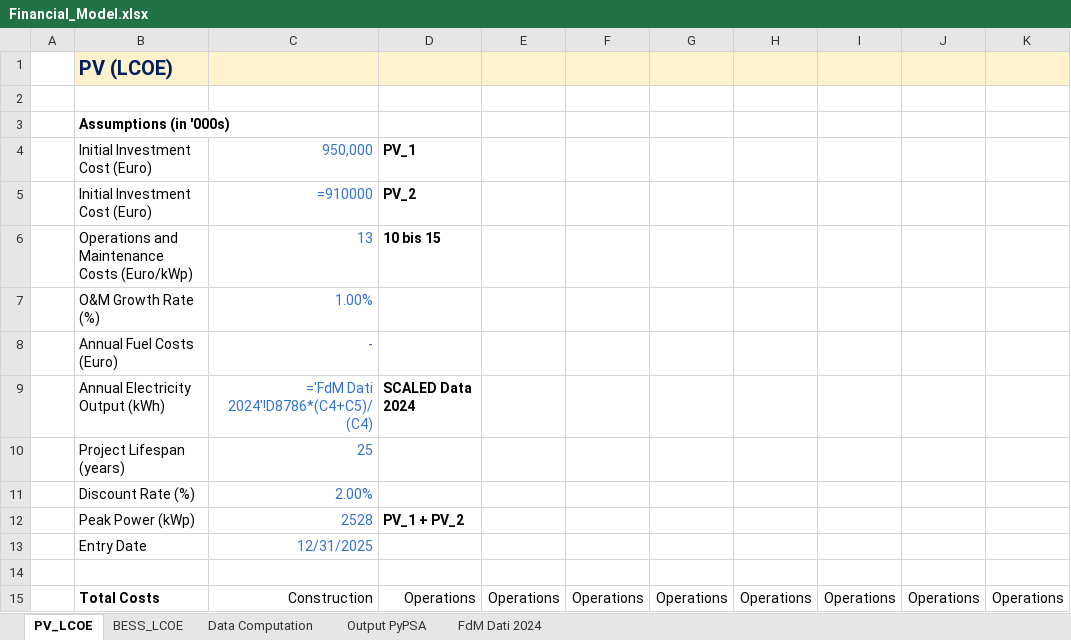
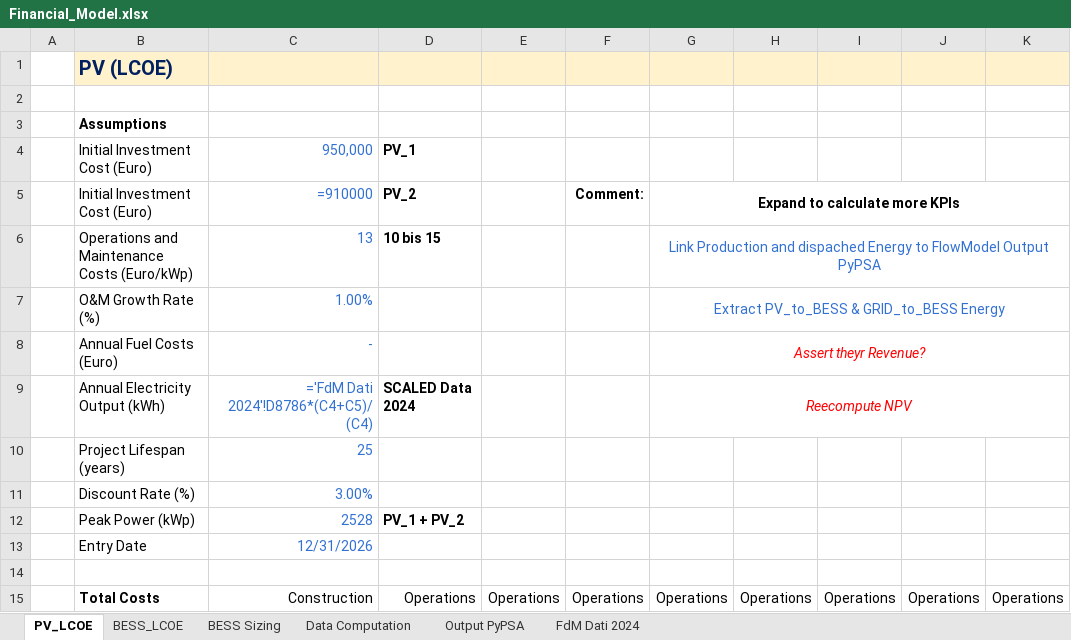
Before and after one commit to diegomalsiner1/V1_First_Model, an Excel workbook: Input Data Files/Financial_Model.xlsx, sheet PV_LCOE, drawn as a sheet; only a part is shown; values as stored, in another font and other column widths than the file's, no borders; formulas without a stored value are shown as written; the diff names each change by its address in the sheet, - before the commit and + after, or states it on an @@ line.

```diff
--- a/Input Data Files/Financial_Model.xlsx (sheet PV_LCOE)
+++ b/Input Data Files/Financial_Model.xlsx (sheet PV_LCOE)
+sheet tab: BESS Sizing
-B3: Assumptions (in '000s)
+B3: Assumptions
-F5: (empty)
+F5: Comment:
-G5: (empty)
+G5: Expand to calculate more KPIs
+G5:K5 merged
-G6: (empty)
+G6: Link Production and dispached Energy to FlowModel Output PyPSA
+G6:K6 merged
-G7: (empty)
+G7: Extract PV_to_BESS & GRID_to_BESS Energy
+G7:K7 merged
-G8: (empty)
+G8: Assert theyr Revenue?
+G8:K8 merged
-G9: (empty)
+G9: Reecompute NPV
+G9:K9 merged
-C11: 2.00%
+C11: 3.00%
-C13: 12/31/2025
+C13: 12/31/2026
```
Also changed, not shown: sheet Output PyPSA, sheet BESS_LCOE, 4 other files.
